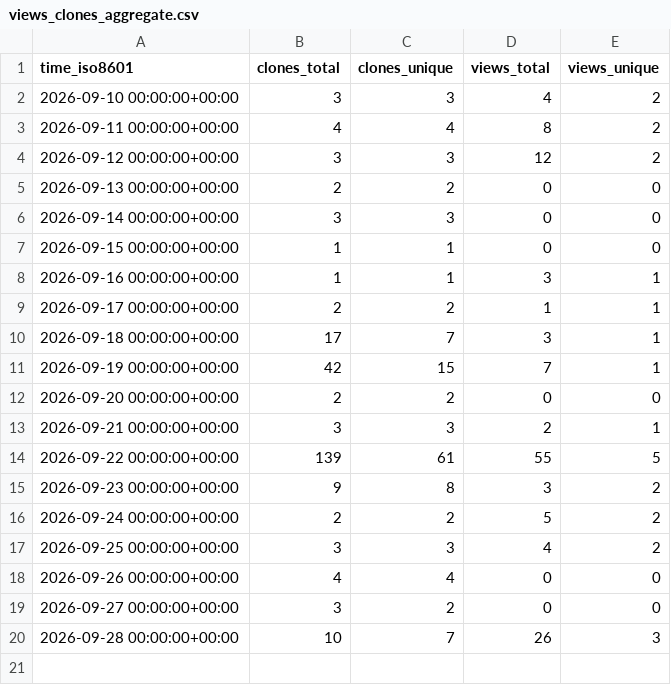
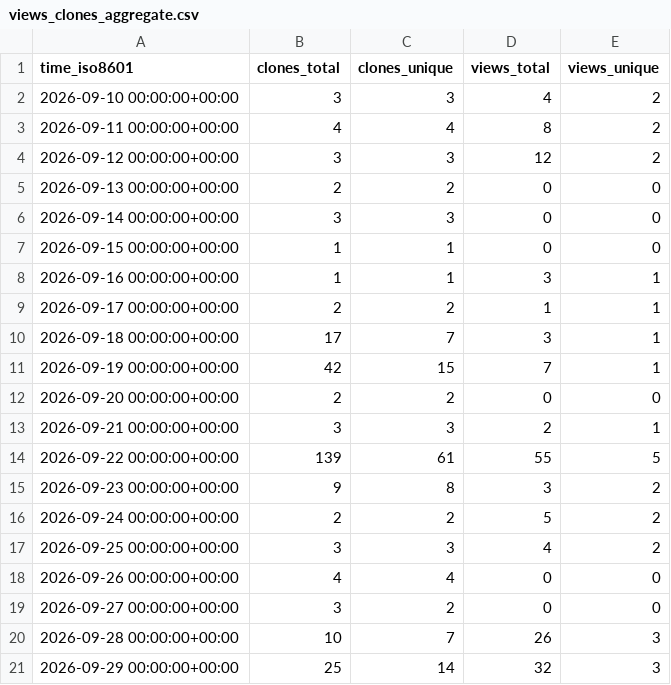
Before and after one commit to agillman20/librla, a CSV file: agillman20/librla/ghrs-data/views_clones_aggregate.csv, drawn as a sheet.

```diff
--- a/agillman20/librla/ghrs-data/views_clones_aggregate.csv
+++ b/agillman20/librla/ghrs-data/views_clones_aggregate.csv
@@ -20 +20,2 @@ time_iso8601,clones_total,clones_unique,views_total,views_unique
 2026-09-28 00:00:00+00:00,10,7,26,3
+2026-09-29 00:00:00+00:00,25,14,32,3
```
Also changed, not shown: 1 other file.
